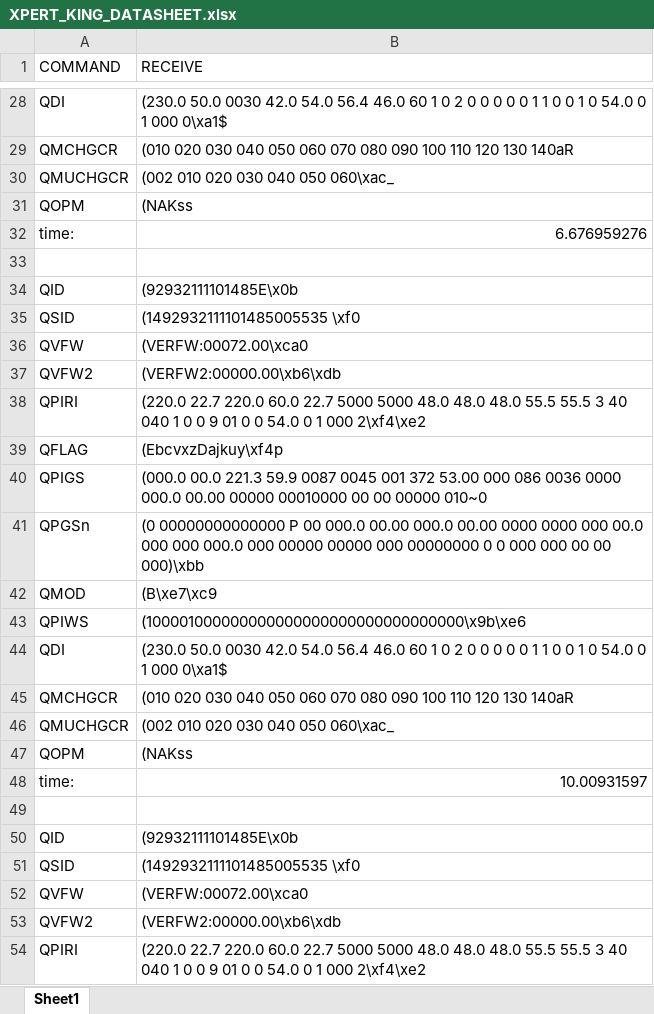
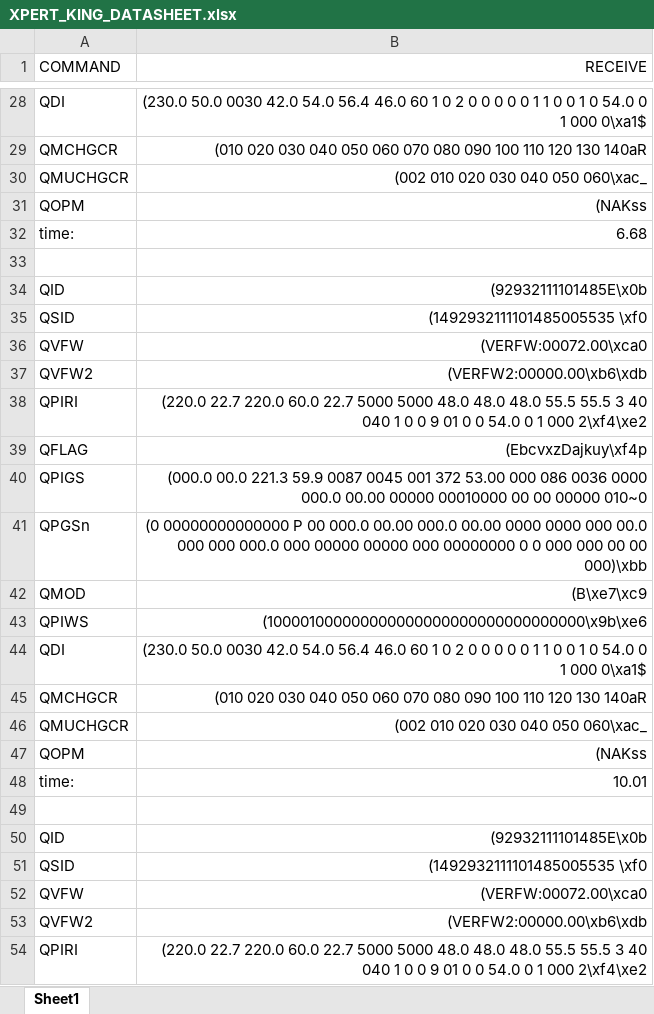
Before and after one commit to KIM2C1/Siwon, an Excel workbook: txt file/XPERT_KING_DATASHEET.xlsx, sheet Sheet1, drawn as a sheet; only a part is shown, gaps mark what is left out; values as stored, in another font and other column widths than the file's, no borders; the diff covers the shown part only; the diff names each change by its address in the sheet, - before the commit and + after, or states it on an @@ line.

```diff
--- a/txt file/XPERT_KING_DATASHEET.xlsx (sheet Sheet1)
+++ b/txt file/XPERT_KING_DATASHEET.xlsx (sheet Sheet1)
-B1 alignment: left
+B1 alignment: right
-B28:B31 alignment: left
+B28:B31 alignment: right
-B32 (RECEIVE): 6.676959276
+B32 (RECEIVE): 6.68
-B34:B47 alignment: left
+B34:B47 alignment: right
-B48 (RECEIVE): 10.00931597
+B48 (RECEIVE): 10.01
-B50:B54 alignment: left
+B50:B54 alignment: right
```
Also changed, not shown: 8 edited cells and cell formats elsewhere in this sheet, 2 other files.
